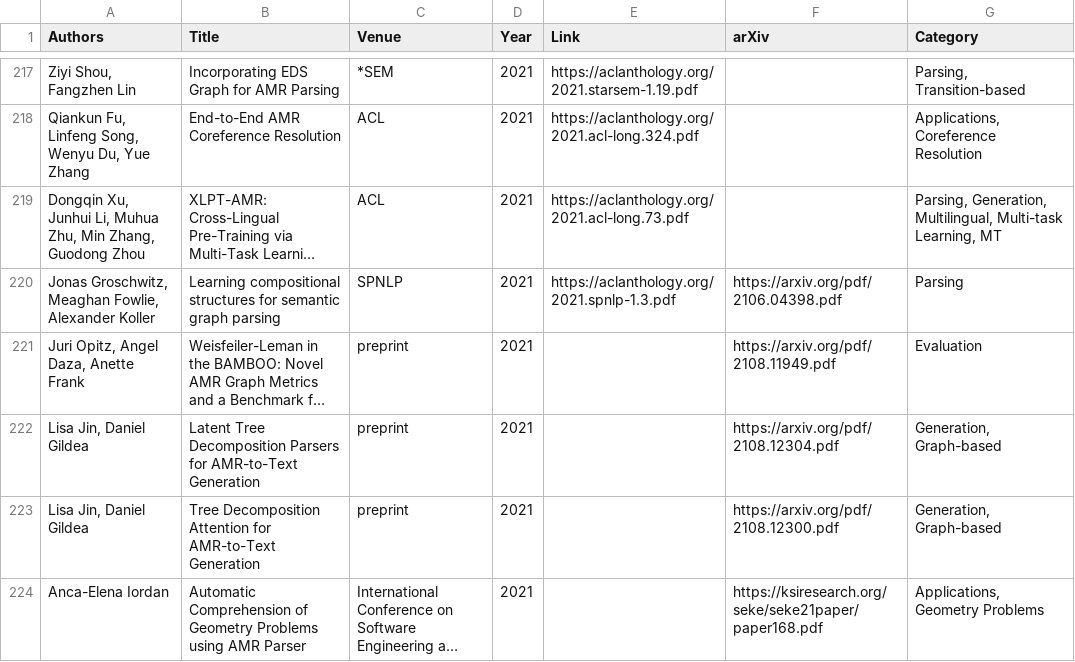
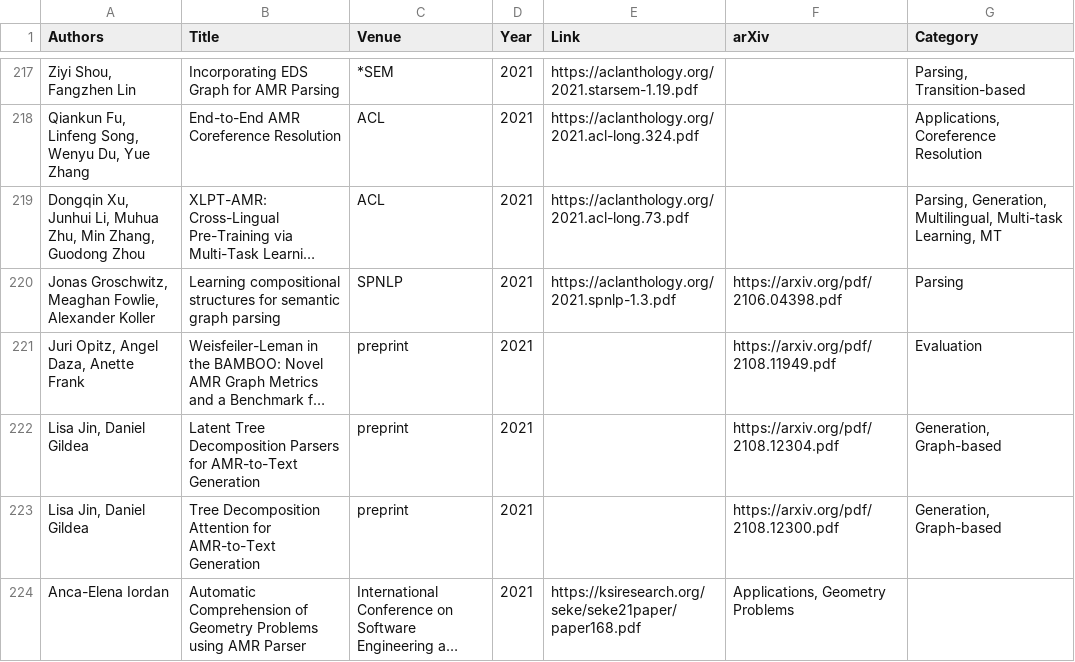
Before and after one commit to nert-nlp/AMR-Bibliography, a TSV file: data/amr_papers.tsv, drawn as a sheet; only a part is shown, gaps mark what is left out; long unchanged cells end in …; the diff names each change by its address in the sheet, - before the commit and + after, or states it on an @@ line.

Commit message:
Update amr_papers.tsv

```diff
--- a/data/amr_papers.tsv
+++ b/data/amr_papers.tsv
-E224 (Link): (empty)
+E224 (Link): https://ksiresearch.org/seke/seke21paper/paper168.pdf
-F224 (arXiv): https://ksiresearch.org/seke/seke21paper/paper168.pdf
+F224 (arXiv): Applications, Geometry Problems
-G224 (Category): Applications, Geometry Problems
+G224 (Category): (empty)
```
